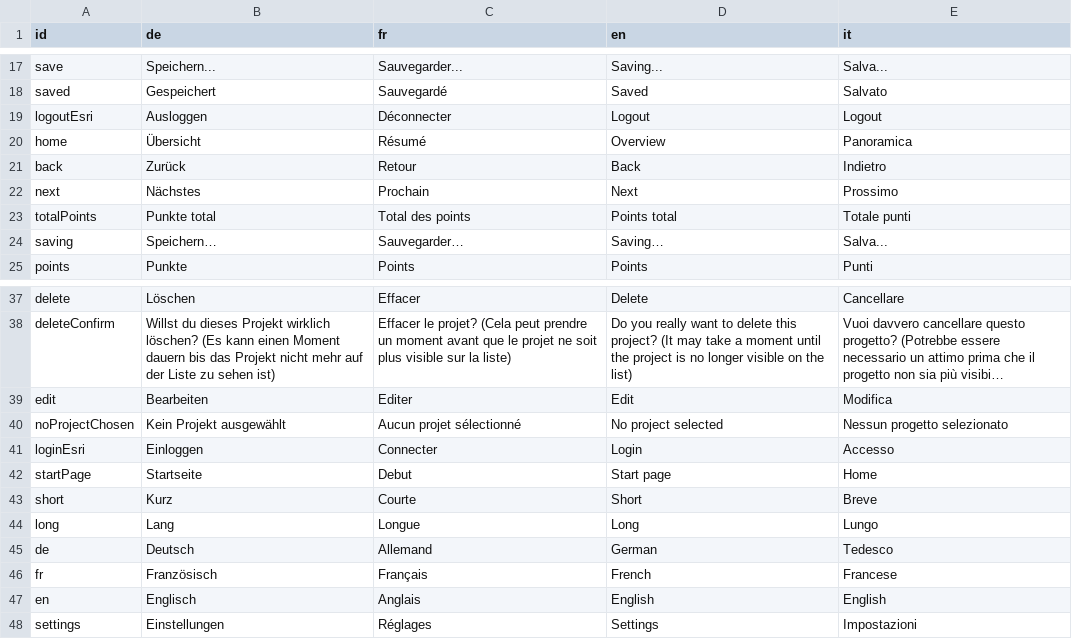
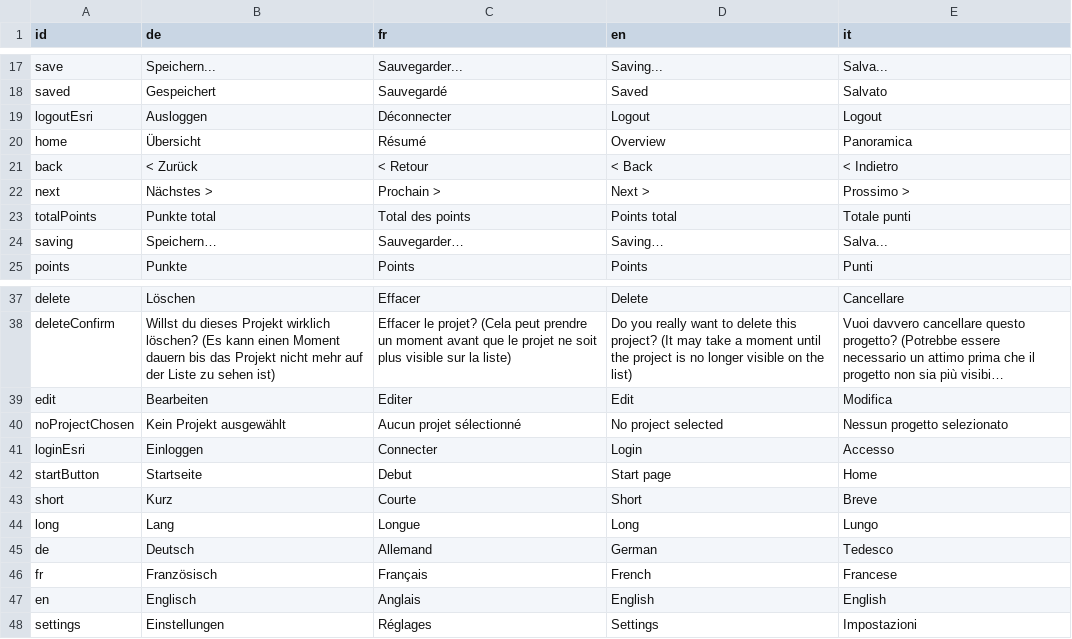
Before and after one commit to dlaumer/BioDivSchool, a CSV file: content/strings.csv, drawn as a sheet; only a part is shown, gaps mark what is left out; long unchanged cells end in ….

```diff
--- a/content/strings.csv
+++ b/content/strings.csv
@@ -20,4 +20,4 @@ logoutEsri;Ausloggen;Déconnecter;Logout;Logout;
 home;Übersicht;Résumé;Overview;Panoramica;
-back;Zurück;Retour;Back;Indietro;
-next;Nächstes;Prochain;Next;Prossimo;
+back;< Zurück;< Retour;< Back;< Indietro;
+next;Nächstes >;Prochain >;Next >;Prossimo >;
 totalPoints;Punkte total;Total des points;Points total;Totale punti;
@@ -41,3 +41,3 @@ noProjectChosen;Kein Projekt ausgewählt;Aucun projet sélectionné;No project s
 loginEsri;Einloggen;Connecter;Login;Accesso;
-startPage;Startseite;Debut;Start page;Home;
+startButton;Startseite;Debut;Start page;Home;
 short;Kurz;Courte;Short;Breve;
```
Also changed, not shown: 5 other files.
